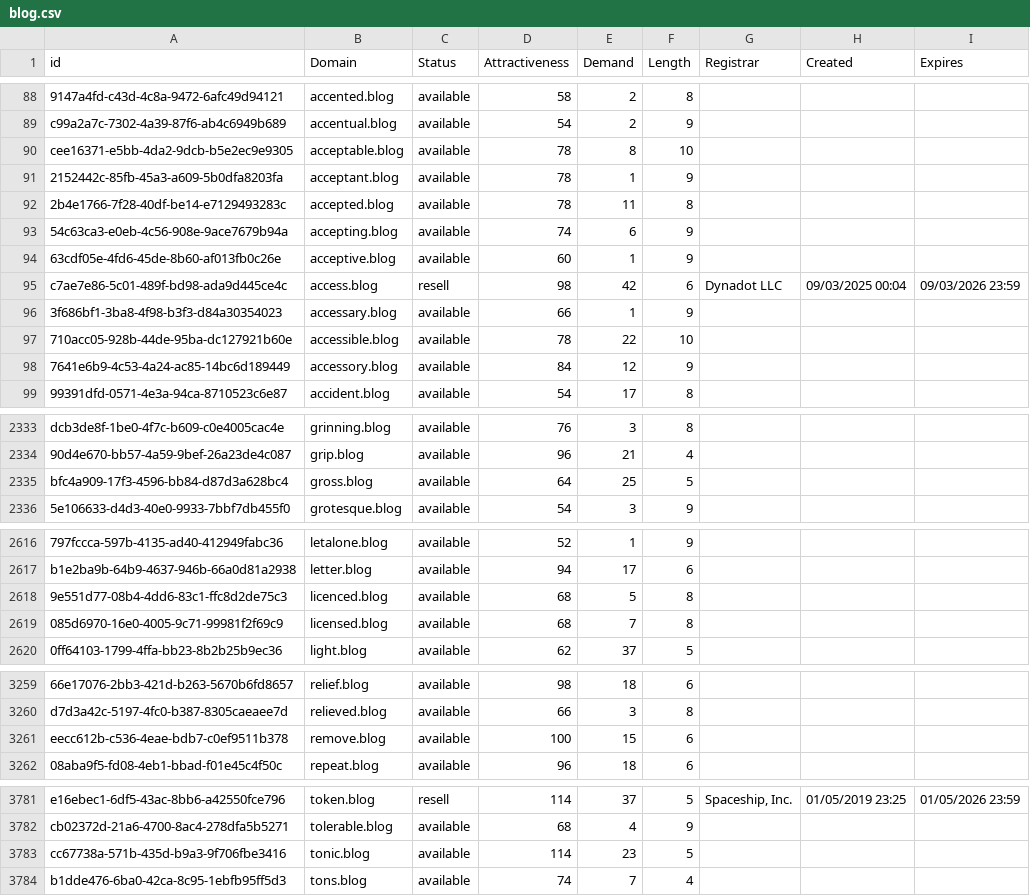
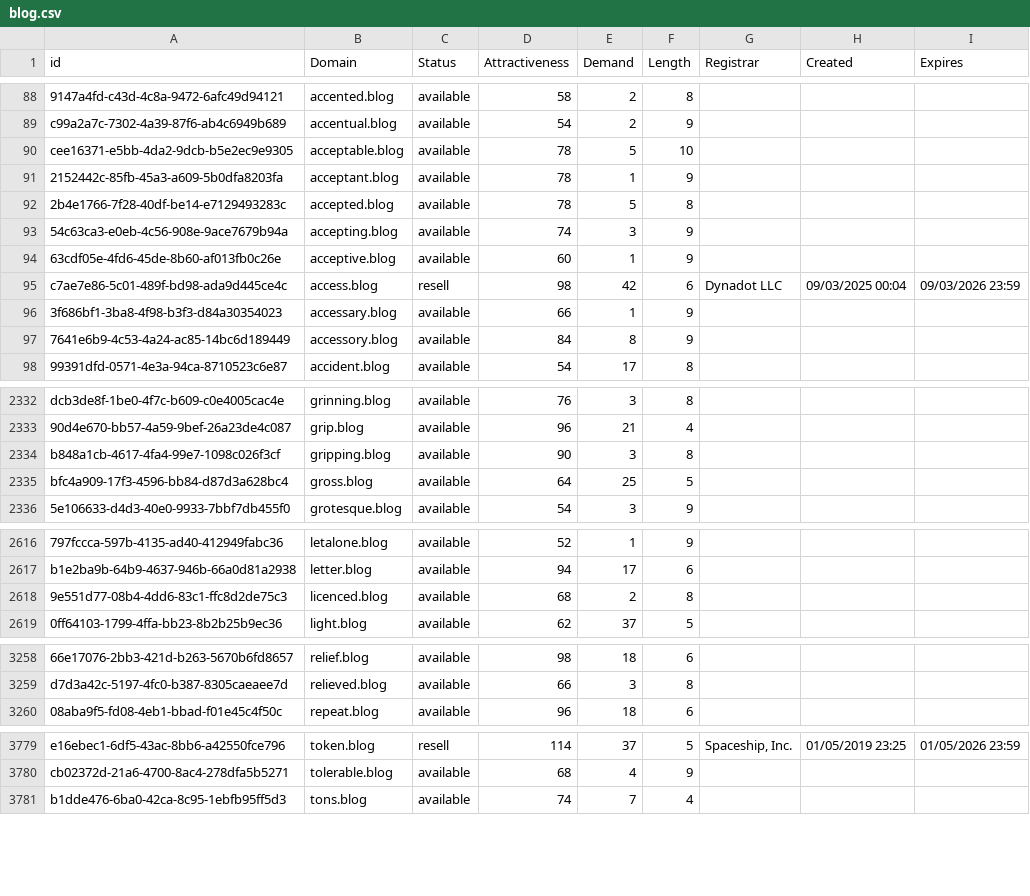
Before and after one commit to UniqueDomains/blog-oneword-domains, a CSV file: blog.csv, drawn as a sheet; only a part is shown, gaps mark what is left out; removed rows and columns are numbered as before the commit, all else as after; the diff covers the shown part only; the diff names each change by its address in the sheet, - before the commit and + after, or states it on an @@ line.

Commit message:
Domains update

```diff
--- a/blog.csv
+++ b/blog.csv
-E90 (Demand): 8
+E90 (Demand): 5
-E92 (Demand): 11
+E92 (Demand): 5
-E93 (Demand): 6
+E93 (Demand): 3
-row 97: 710acc05-928b-44de-95ba-dc127921b60e | accessible.blog | available | 78 | 22 | 10
-E97 (Demand): 12
+E97 (Demand): 8
+row 2334: b848a1cb-4617-4fa4-99e7-1098c026f3cf | gripping.blog | available | 90 | 3 | 8
-E2618 (Demand): 5
+E2618 (Demand): 2
-row 2619: 085d6970-16e0-4005-9c71-99981f2f69c9 | licensed.blog | available | 68 | 7 | 8
-row 3261: eecc612b-c536-4eae-bdb7-c0ef9511b378 | remove.blog | available | 100 | 15 | 6
-row 3783: cc67738a-571b-435d-b9a3-9f706fbe3416 | tonic.blog | available | 114 | 23 | 5
```
Also changed, not shown: 33 edited cells elsewhere in this file, 2 other files.
